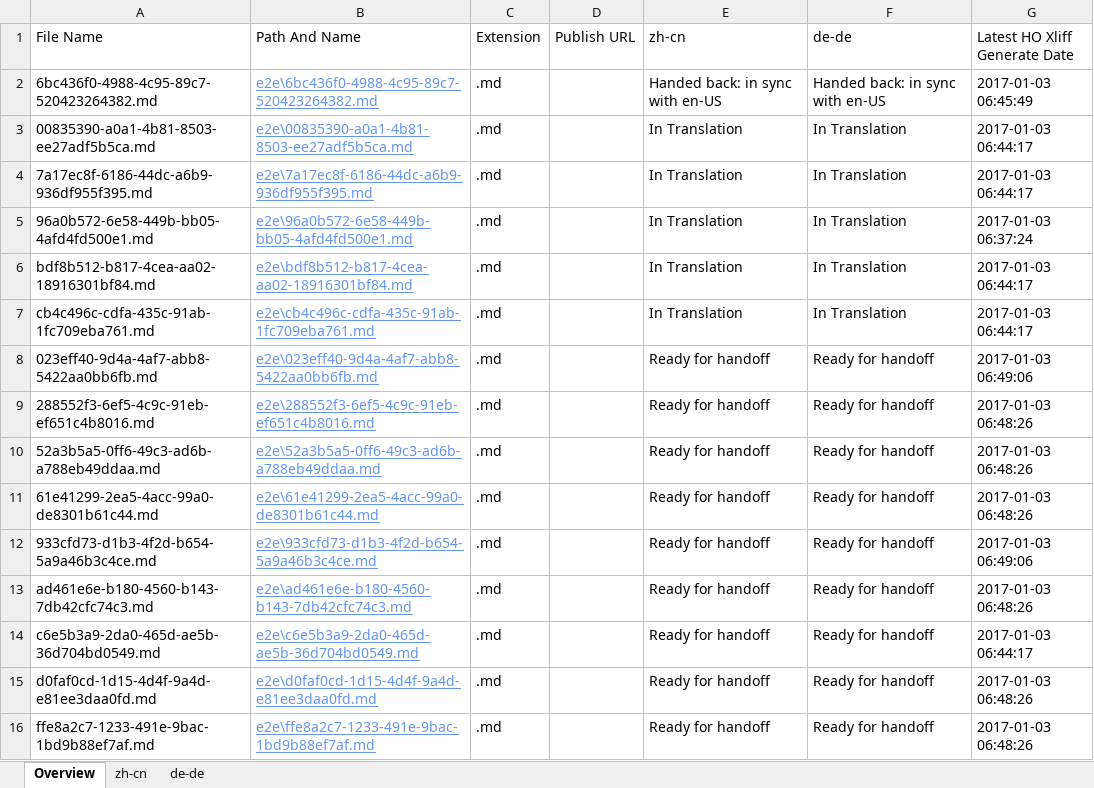
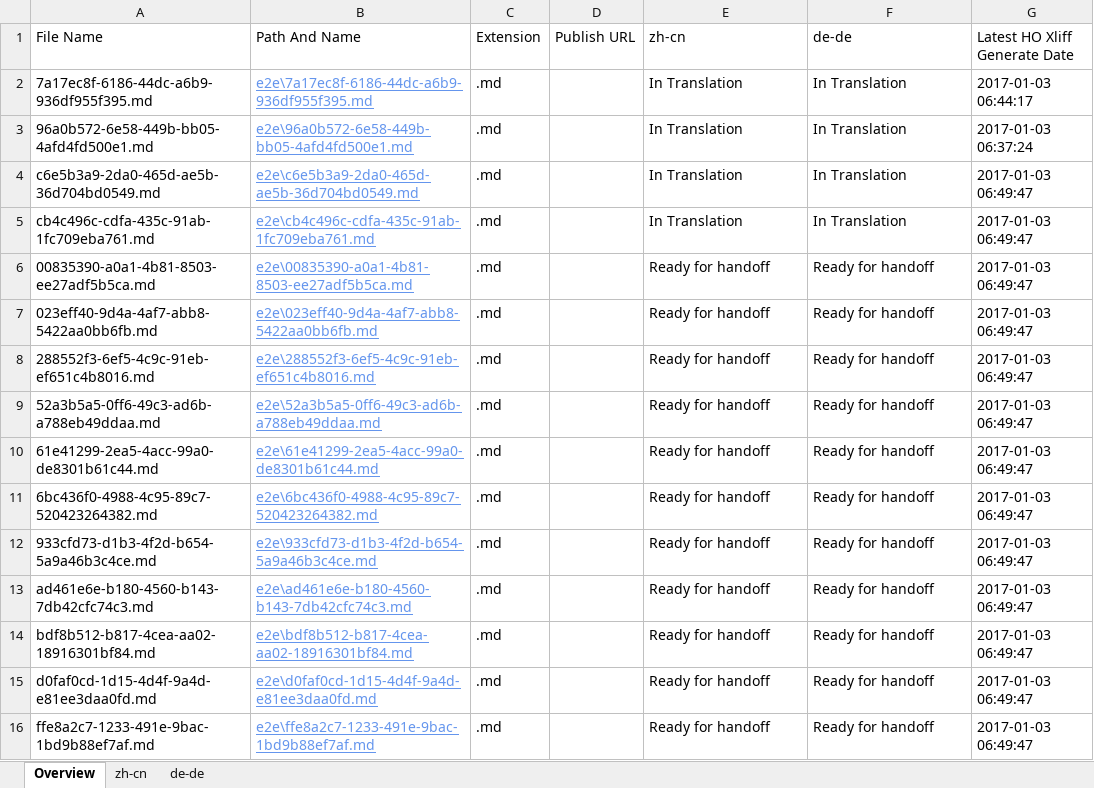
Before and after one commit to OpenLocalizationTestOrg/ol-test1-handback, an Excel workbook: ol-handback/OpenLocalizationTestOrg/ol-test1/ci/localization-status.xlsx, sheet Overview, drawn as a sheet; values as stored, in another font and other column widths than the file's, no borders; table styles not drawn; removed rows and columns are numbered as before the commit, all else as after; the diff names each change by its address in the sheet, - before the commit and + after, or states it on an @@ line.

Commit message:
Generate Report for Handoff

```diff
--- a/ol-handback/OpenLocalizationTestOrg/ol-test1/ci/localization-status.xlsx (sheet Overview)
+++ b/ol-handback/OpenLocalizationTestOrg/ol-test1/ci/localization-status.xlsx (sheet Overview)
-row 2: 6bc436f0-4988-4c95-89c7-520423264382.md | e2e\6bc436f0-4988-4c95-89c7-520423264382.md | .md |  | Handed back: in sync with en-US | Handed back: in sync with en-US | 2017-01-03 06:45:49
-row 3: 00835390-a0a1-4b81-8503-ee27adf5b5ca.md | e2e\00835390-a0a1-4b81-8503-ee27adf5b5ca.md | .md |  | In Translation | In Translation | 2017-01-03 06:44:17
-A4 (File Name): bdf8b512-b817-4cea-aa02-18916301bf84.md
+A4 (File Name): c6e5b3a9-2da0-465d-ae5b-36d704bd0549.md
-B4 (Path And Name): e2e\bdf8b512-b817-4cea-aa02-18916301bf84.md
+B4 (Path And Name): e2e\c6e5b3a9-2da0-465d-ae5b-36d704bd0549.md
-G4:G5 (Latest HO Xliff Generate Date): 2017-01-03 06:44:17
+G4:G5 (Latest HO Xliff Generate Date): 2017-01-03 06:49:47
+row 6: 00835390-a0a1-4b81-8503-ee27adf5b5ca.md | e2e\00835390-a0a1-4b81-8503-ee27adf5b5ca.md | .md |  | Ready for handoff | Ready for handoff | 2017-01-03 06:49:47
-G7 (Latest HO Xliff Generate Date): 2017-01-03 06:49:06
+G7 (Latest HO Xliff Generate Date): 2017-01-03 06:49:47
-G8:G10 (Latest HO Xliff Generate Date): 2017-01-03 06:48:26
+G8:G10 (Latest HO Xliff Generate Date): 2017-01-03 06:49:47
+row 11: 6bc436f0-4988-4c95-89c7-520423264382.md | e2e\6bc436f0-4988-4c95-89c7-520423264382.md | .md |  | Ready for handoff | Ready for handoff | 2017-01-03 06:49:47
-G12 (Latest HO Xliff Generate Date): 2017-01-03 06:49:06
+G12 (Latest HO Xliff Generate Date): 2017-01-03 06:49:47
-G13 (Latest HO Xliff Generate Date): 2017-01-03 06:48:26
+G13 (Latest HO Xliff Generate Date): 2017-01-03 06:49:47
-A14 (File Name): c6e5b3a9-2da0-465d-ae5b-36d704bd0549.md
+A14 (File Name): bdf8b512-b817-4cea-aa02-18916301bf84.md
-B14 (Path And Name): e2e\c6e5b3a9-2da0-465d-ae5b-36d704bd0549.md
+B14 (Path And Name): e2e\bdf8b512-b817-4cea-aa02-18916301bf84.md
-G14 (Latest HO Xliff Generate Date): 2017-01-03 06:44:17
+G14 (Latest HO Xliff Generate Date): 2017-01-03 06:49:47
-G15:G16 (Latest HO Xliff Generate Date): 2017-01-03 06:48:26
+G15:G16 (Latest HO Xliff Generate Date): 2017-01-03 06:49:47
```
Also changed, not shown: sheet zh-cn, sheet de-de.
